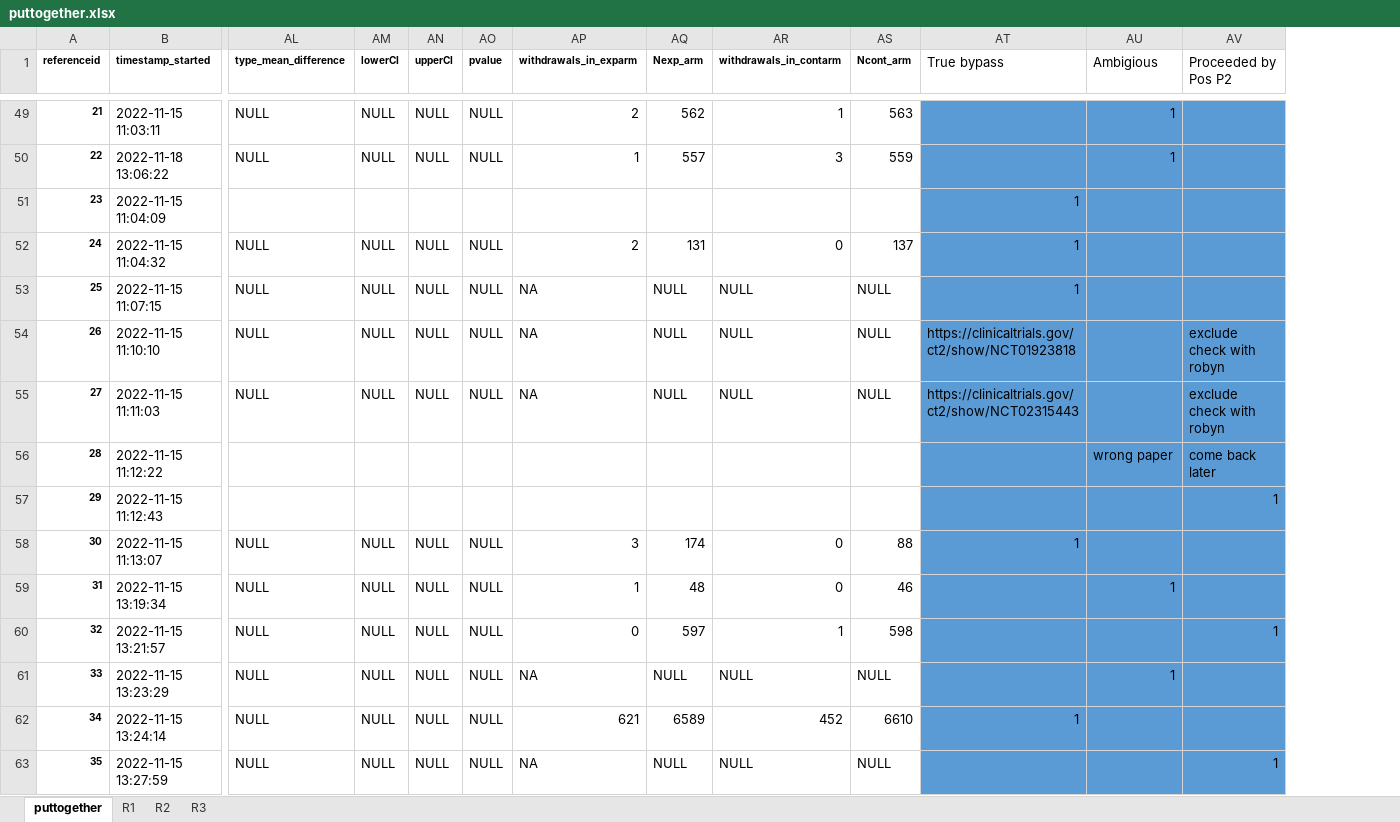
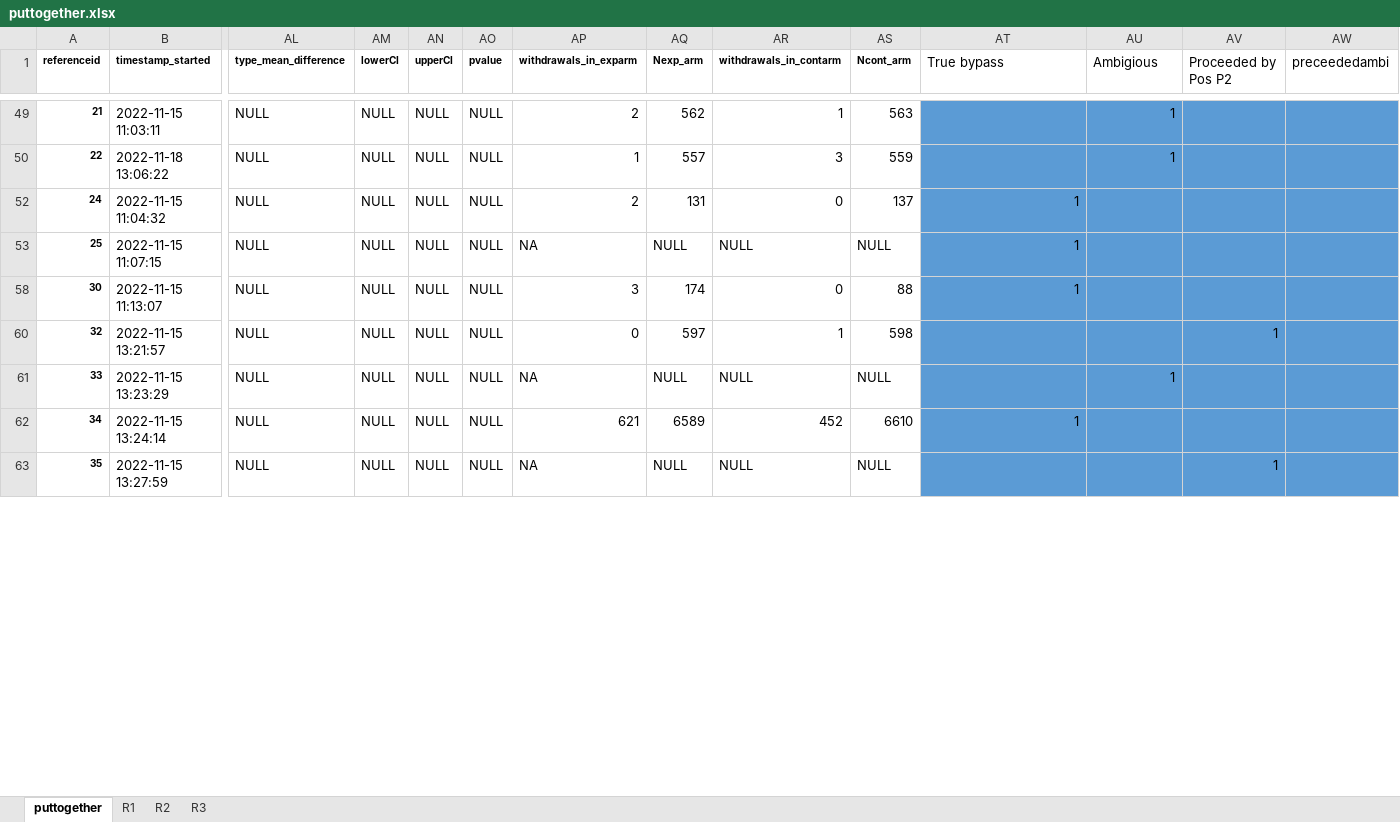
Before and after one commit to hannahmoyer210/Neurobypass, an Excel workbook: puttogether.xlsx, sheet puttogether, drawn as a sheet; only a part is shown, gaps mark what is left out; values as stored, in another font and other column widths than the file's, no borders; removed rows and columns are numbered as before the commit, all else as after; rows hold the shown columns only; the diff covers the shown part only; the diff names each change by its address in the sheet, - before the commit and + after, or states it on an @@ line.

```diff
--- a/puttogether.xlsx (sheet puttogether)
+++ b/puttogether.xlsx (sheet puttogether)
+column AW (preceededambi), empty
@@ row 51 hidden: 23 | 2022-11-15 11:04:09 |  |  |  |  |  |  |  |  | 1 @@
@@ row 54 hidden: 26 | 2022-11-15 11:10:10 | NULL | NULL | NULL | NULL | NA | NULL | NULL | NULL | https://clinicaltrials.gov/ct2/show/NCT01923818 |  | exclude check with robyn @@
@@ row 55 hidden: 27 | 2022-11-15 11:11:03 | NULL | NULL | NULL | NULL | NA | NULL | NULL | NULL | https://clinicaltrials.gov/ct2/show/NCT02315443 |  | exclude check with robyn @@
@@ row 56 hidden: 28 | 2022-11-15 11:12:22 |  |  |  |  |  |  |  |  |  | wrong paper | come back later @@
@@ row 57 hidden: 29 | 2022-11-15 11:12:43 |  |  |  |  |  |  |  |  |  |  | 1 @@
@@ row 59 hidden: 31 | 2022-11-15 13:19:34 | NULL | NULL | NULL | NULL | 1 | 48 | 0 | 46 |  | 1 @@
```
Also changed, not shown: 30 hidden or unhidden rows elsewhere in this sheet, Allmatching.xlsx, 6 other files.
